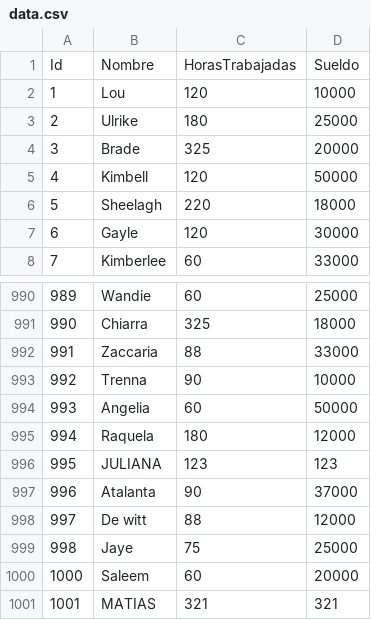
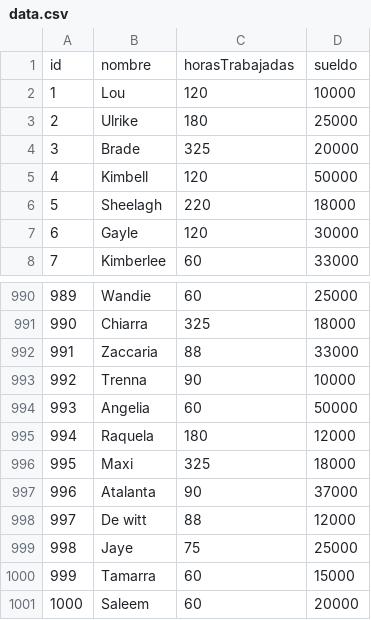
Before and after one commit to julisalve/TP-1---Laboratorio-1, a CSV file: tp3_linux/data.csv, drawn as a sheet; only a part is shown, gaps mark what is left out.

```diff
--- a/tp3_linux/data.csv
+++ b/tp3_linux/data.csv
@@ -1,2 +1,2 @@
-Id,Nombre,HorasTrabajadas,Sueldo
+id,nombre,horasTrabajadas,sueldo
 1,Lou,120,10000
@@ -995,3 +995,3 @@ Id,Nombre,HorasTrabajadas,Sueldo
 994,Raquela,180,12000
-995,JULIANA,123,123
+995,Maxi,325,18000
 996,Atalanta,90,37000
@@ -999,3 +999,3 @@ Id,Nombre,HorasTrabajadas,Sueldo
 998,Jaye,75,25000
+999,Tamarra,60,15000
 1000,Saleem,60,20000
-1001,MATIAS,321,321
```
Also changed, not shown: 6 other files.
